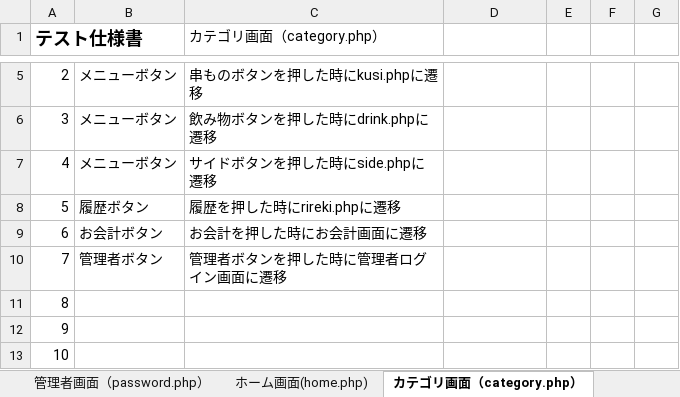
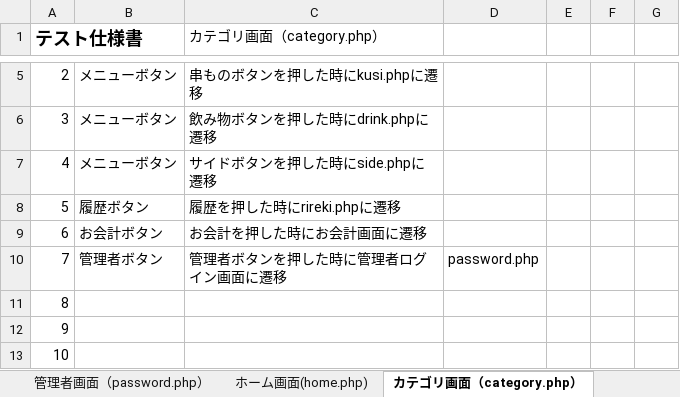
Before and after one commit to satotodob/D_Group_project, an Excel workbook: テスト仕様書/テスト仕様書_STEP1.xlsx, sheet カテゴリ画面（category.php）, drawn as a sheet; only a part is shown, gaps mark what is left out; values as stored, in another font and other column widths than the file's, no borders; the diff names each change by its address in the sheet, - before the commit and + after, or states it on an @@ line.

```diff
--- a/テスト仕様書/テスト仕様書_STEP1.xlsx (sheet カテゴリ画面（category.php）)
+++ b/テスト仕様書/テスト仕様書_STEP1.xlsx (sheet カテゴリ画面（category.php）)
-D10: (empty)
+D10: password.php
```
Also changed, not shown: sheet 履歴画面(rireki.php).
